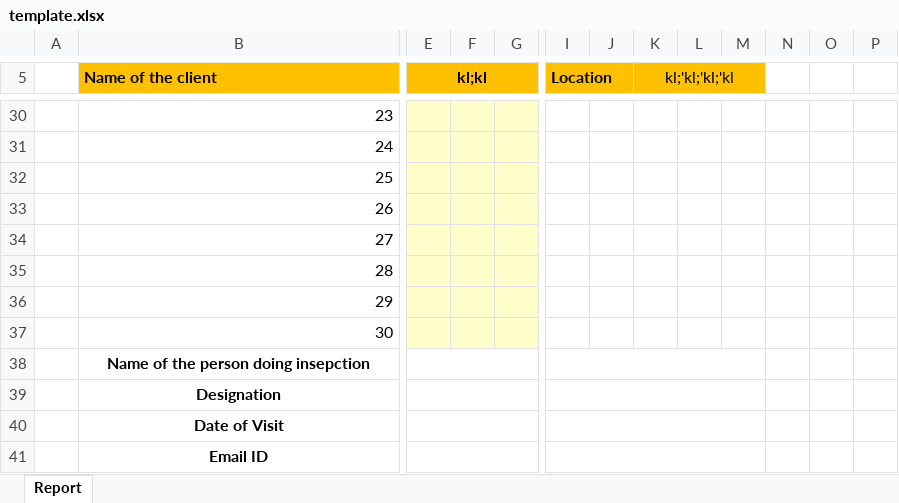
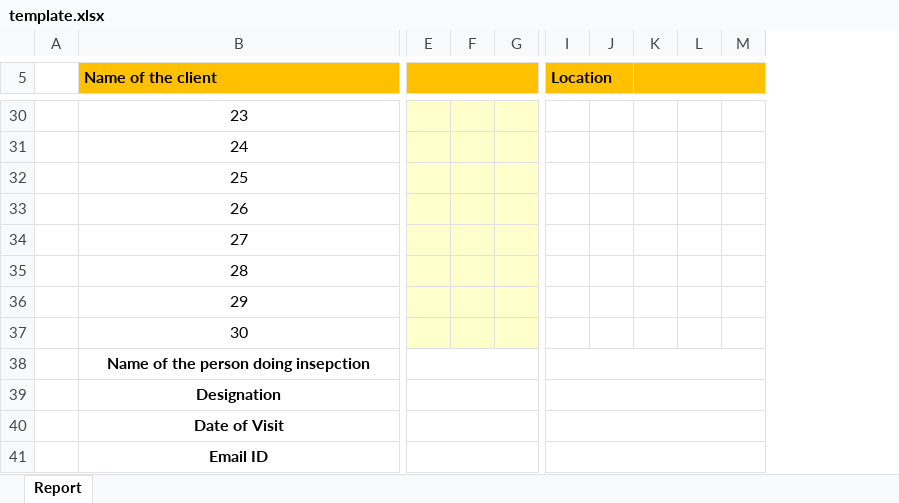
Before and after one commit to guna-varathan/PestSnap-AI, an Excel workbook: template.xlsx, sheet Report, drawn as a sheet; only a part is shown, gaps mark what is left out; values as stored, in another font and other column widths than the file's, no borders; charts and pictures and conditional formats not drawn; removed rows and columns are numbered as before the commit, all else as after; the diff covers the shown part only; the diff names each change by its address in the sheet, - before the commit and + after, or states it on an @@ line.

Commit message:
Update PestSnap inspection report

```diff
--- a/template.xlsx (sheet Report)
+++ b/template.xlsx (sheet Report)
-column E (kl;kl), empty
+column G, empty
-column J, empty
-column K (kl;'kl;'kl;'kl), empty
-column M, empty
+E5:H5 merged
-I5:J5 merged
+I5:J5 merged
-K5:M5 fill: none
+K5:M5 fill: #FFC000
+K5:M5 merged
-B30:B37 alignment: right
+B30:B37 alignment: center
+E38:G38 merged
-I38:M38 merged
+I38:M38 merged
+E39:G39 merged
-I39:M39 merged
+I39:M39 merged
+E40:G40 merged
-I40:M40 merged
+I40:M40 merged
+E41:G41 merged
-I41:M41 merged
+I41:M41 merged
```
Also changed, not shown: 8 edited cells, cell formats and merged cells elsewhere in this sheet, charts or pictures, 3 other files.
